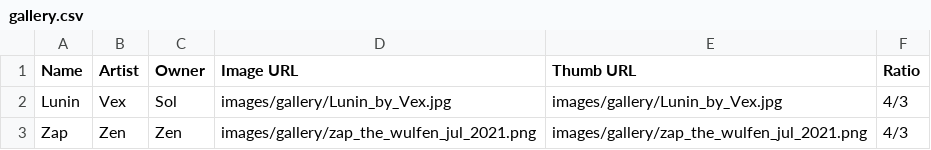
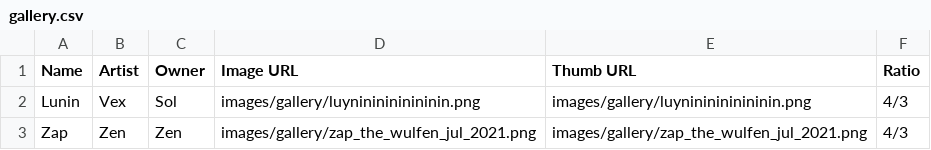
Before and after one commit to WulfenSol/wulfen-frontend, a CSV file: src/assets/gallery.csv, drawn as a sheet.

Commit message:
Update gallery.csv

```diff
--- a/src/assets/gallery.csv
+++ b/src/assets/gallery.csv
@@ -1,3 +1,3 @@
 Name,Artist,Owner,Image URL,Thumb URL,Ratio
-"Lunin",Vex,Sol,images/gallery/Lunin_by_Vex.jpg,images/gallery/Lunin_by_Vex.jpg,4/3
+"Lunin",Vex,Sol,images/gallery/luynininininininin.png,images/gallery/luynininininininin.png,4/3
 "Zap",Zen,Zen,images/gallery/zap_the_wulfen_jul_2021.png,images/gallery/zap_the_wulfen_jul_2021.png,4/3
```
